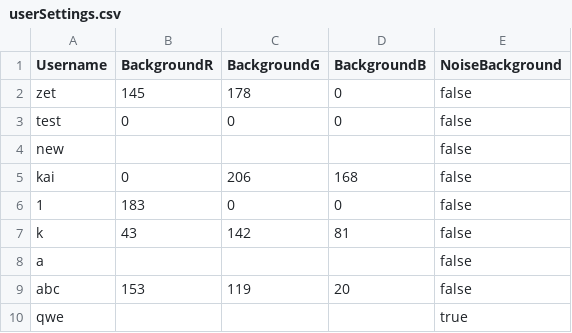
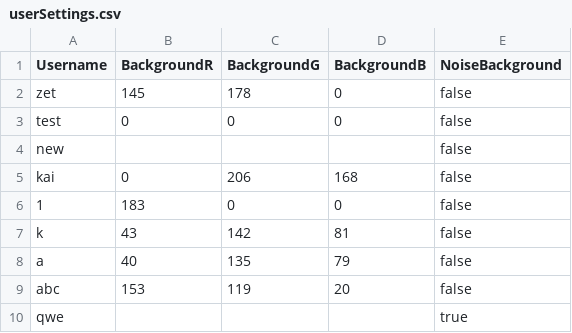
Before and after one commit to ZetRB/Shwindows, a CSV file: data/userSettings.csv, drawn as a sheet.

```diff
--- a/data/userSettings.csv
+++ b/data/userSettings.csv
@@ -7,3 +7,3 @@ kai,0,206,168,false,
 k,43,142,81,false,
-a,,,,false,
+a,40,135,79,false,
 abc,153,119,20,false,
```
Also changed, not shown: 1 other file.
